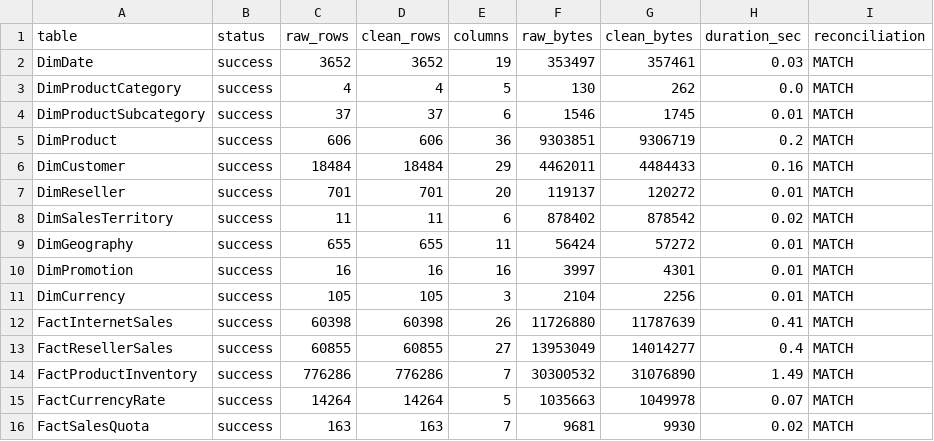
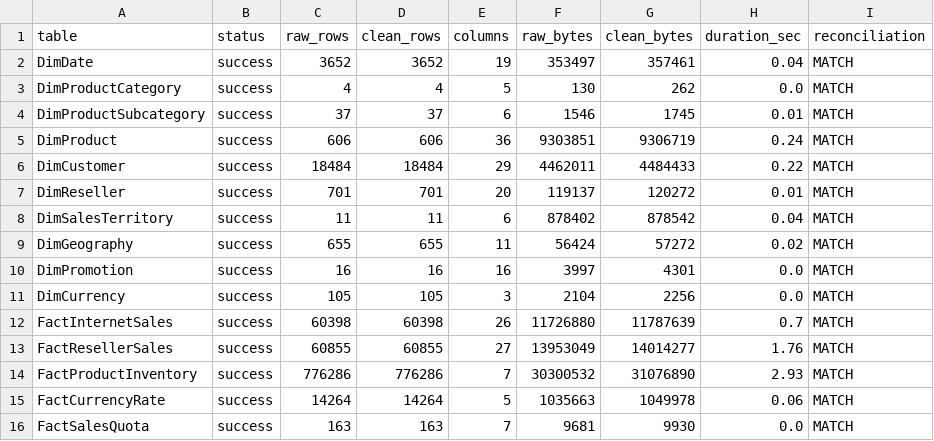
Before and after one commit to nayanaastakar/MotoPulse-360-Sales-Inventory-Profitability-Analytics, a CSV file: data/processed/clean_file_conversion_log.csv, drawn as a sheet.

```diff
--- a/data/processed/clean_file_conversion_log.csv
+++ b/data/processed/clean_file_conversion_log.csv
@@ -1,16 +1,16 @@
 table,status,raw_rows,clean_rows,columns,raw_bytes,clean_bytes,duration_sec,reconciliation
-DimDate,success,3652,3652,19,353497,357461,0.03,MATCH
+DimDate,success,3652,3652,19,353497,357461,0.04,MATCH
 DimProductCategory,success,4,4,5,130,262,0.0,MATCH
 DimProductSubcategory,success,37,37,6,1546,1745,0.01,MATCH
-DimProduct,success,606,606,36,9303851,9306719,0.2,MATCH
-DimCustomer,success,18484,18484,29,4462011,4484433,0.16,MATCH
+DimProduct,success,606,606,36,9303851,9306719,0.24,MATCH
+DimCustomer,success,18484,18484,29,4462011,4484433,0.22,MATCH
 DimReseller,success,701,701,20,119137,120272,0.01,MATCH
-DimSalesTerritory,success,11,11,6,878402,878542,0.02,MATCH
-DimGeography,success,655,655,11,56424,57272,0.01,MATCH
-DimPromotion,success,16,16,16,3997,4301,0.01,MATCH
-DimCurrency,success,105,105,3,2104,2256,0.01,MATCH
-FactInternetSales,success,60398,60398,26,11726880,11787639,0.41,MATCH
-FactResellerSales,success,60855,60855,27,13953049,14014277,0.4,MATCH
-FactProductInventory,success,776286,776286,7,30300532,31076890,1.49,MATCH
-FactCurrencyRate,success,14264,14264,5,1035663,1049978,0.07,MATCH
-FactSalesQuota,success,163,163,7,9681,9930,0.02,MATCH
+DimSalesTerritory,success,11,11,6,878402,878542,0.04,MATCH
+DimGeography,success,655,655,11,56424,57272,0.02,MATCH
+DimPromotion,success,16,16,16,3997,4301,0.0,MATCH
+DimCurrency,success,105,105,3,2104,2256,0.0,MATCH
+FactInternetSales,success,60398,60398,26,11726880,11787639,0.7,MATCH
+FactResellerSales,success,60855,60855,27,13953049,14014277,1.76,MATCH
+FactProductInventory,success,776286,776286,7,30300532,31076890,2.93,MATCH
+FactCurrencyRate,success,14264,14264,5,1035663,1049978,0.06,MATCH
+FactSalesQuota,success,163,163,7,9681,9930,0.0,MATCH
```
Also changed, not shown: 17 other files.
